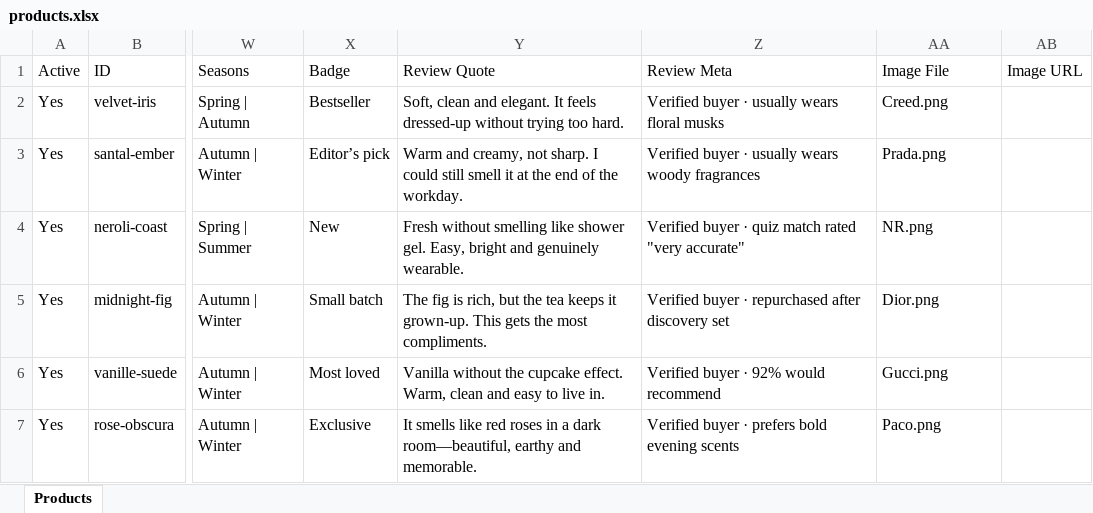
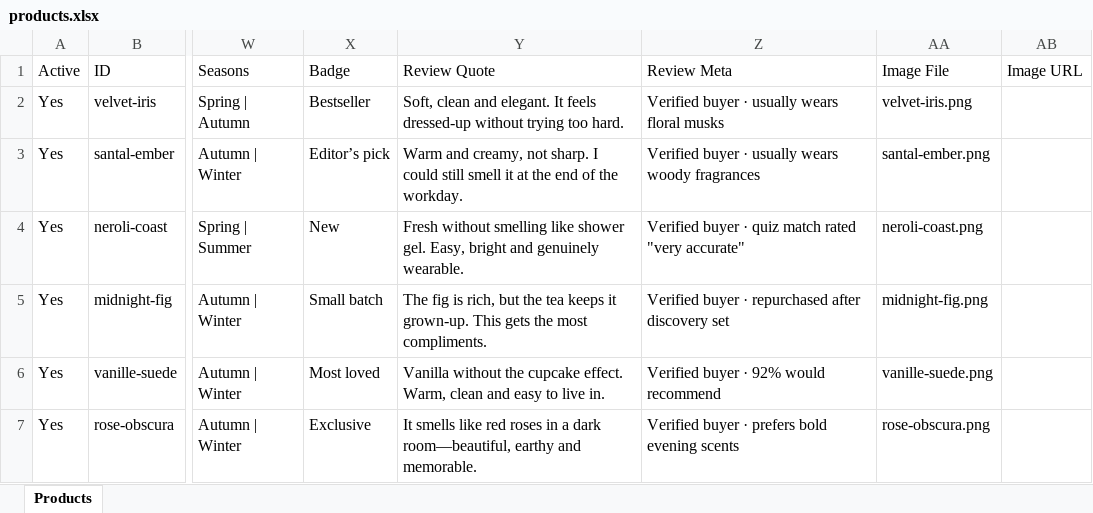
Before and after one commit to karanp7/aurelia-parfums, an Excel workbook: data/products.xlsx, sheet Products, drawn as a sheet; only a part is shown, gaps mark what is left out; values as stored, in another font and other column widths than the file's, no borders; charts and pictures not drawn; the diff names each change by its address in the sheet, - before the commit and + after, or states it on an @@ line.

Commit message:
Update products and images

```diff
--- a/data/products.xlsx (sheet Products)
+++ b/data/products.xlsx (sheet Products)
-AA2 (Image File): Creed.png
+AA2 (Image File): velvet-iris.png
-AA3 (Image File): Prada.png
+AA3 (Image File): santal-ember.png
-AA4 (Image File): NR.png
+AA4 (Image File): neroli-coast.png
-AA5 (Image File): Dior.png
+AA5 (Image File): midnight-fig.png
-AA6 (Image File): Gucci.png
+AA6 (Image File): vanille-suede.png
-AA7 (Image File): Paco.png
+AA7 (Image File): rose-obscura.png
```
Also changed, not shown: charts or pictures, 8 other files.
